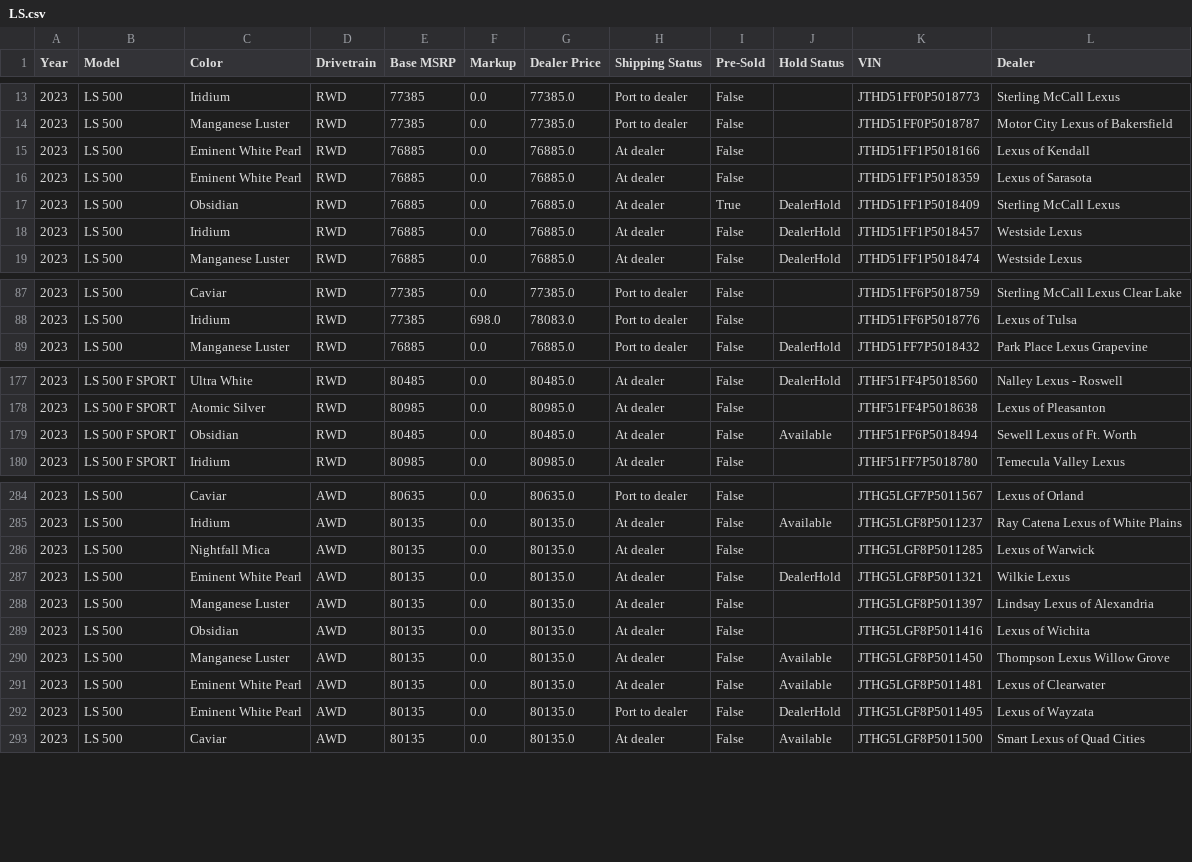
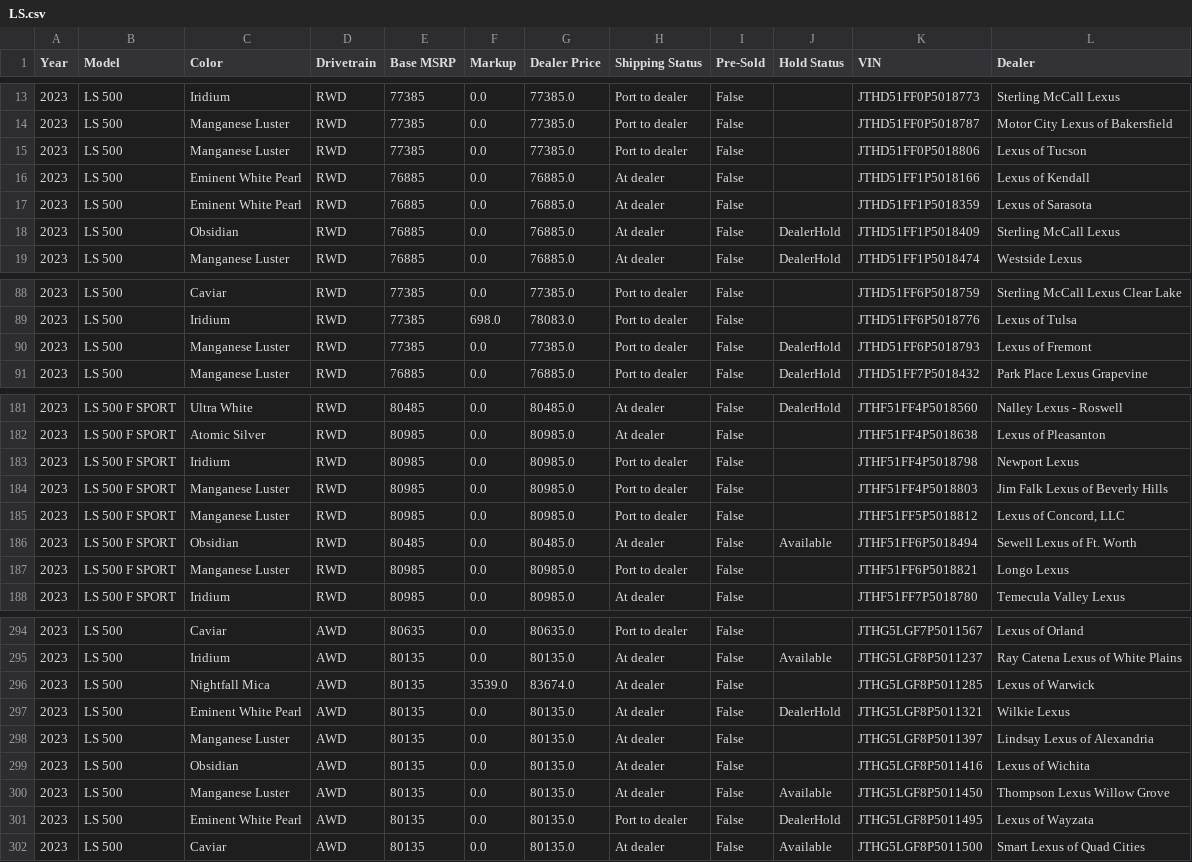
Before and after one commit to major/lexgrabber, a CSV file: output/LS.csv, drawn as a sheet; only a part is shown, gaps mark what is left out; the diff covers the shown part only.

```diff
--- a/output/LS.csv
+++ b/output/LS.csv
@@ -14,6 +14,6 @@ Year,Model,Color,Drivetrain,Base MSRP,Markup,Dealer Price,Shipping Status,Pre-So
 2023,LS 500,Manganese Luster,RWD,77385,0.0,77385.0,Port to dealer,False,,JTHD51FF0P5018787,Motor City Lexus of Bakersfield
+2023,LS 500,Manganese Luster,RWD,77385,0.0,77385.0,Port to dealer,False,,JTHD51FF0P5018806,Lexus of Tucson
 2023,LS 500,Eminent White Pearl,RWD,76885,0.0,76885.0,At dealer,False,,JTHD51FF1P5018166,Lexus of Kendall
 2023,LS 500,Eminent White Pearl,RWD,76885,0.0,76885.0,At dealer,False,,JTHD51FF1P5018359,Lexus of Sarasota
-2023,LS 500,Obsidian,RWD,76885,0.0,76885.0,At dealer,True,DealerHold,JTHD51FF1P5018409,Sterling McCall Lexus
-2023,LS 500,Iridium,RWD,76885,0.0,76885.0,At dealer,False,DealerHold,JTHD51FF1P5018457,Westside Lexus
+2023,LS 500,Obsidian,RWD,76885,0.0,76885.0,At dealer,False,DealerHold,JTHD51FF1P5018409,Sterling McCall Lexus
 2023,LS 500,Manganese Luster,RWD,76885,0.0,76885.0,At dealer,False,DealerHold,JTHD51FF1P5018474,Westside Lexus
@@ -88,2 +89,3 @@ Year,Model,Color,Drivetrain,Base MSRP,Markup,Dealer Price,Shipping Status,Pre-So
 2023,LS 500,Iridium,RWD,77385,698.0,78083.0,Port to dealer,False,,JTHD51FF6P5018776,Lexus of Tulsa
+2023,LS 500,Manganese Luster,RWD,77385,0.0,77385.0,Port to dealer,False,DealerHold,JTHD51FF6P5018793,Lexus of Fremont
 2023,LS 500,Manganese Luster,RWD,76885,0.0,76885.0,Port to dealer,False,DealerHold,JTHD51FF7P5018432,Park Place Lexus Grapevine
@@ -178,3 +182,7 @@ Year,Model,Color,Drivetrain,Base MSRP,Markup,Dealer Price,Shipping Status,Pre-So
 2023,LS 500 F SPORT,Atomic Silver,RWD,80985,0.0,80985.0,At dealer,False,,JTHF51FF4P5018638,Lexus of Pleasanton
+2023,LS 500 F SPORT,Iridium,RWD,80985,0.0,80985.0,Port to dealer,False,,JTHF51FF4P5018798,Newport Lexus
+2023,LS 500 F SPORT,Manganese Luster,RWD,80985,0.0,80985.0,Port to dealer,False,,JTHF51FF4P5018803,Jim Falk Lexus of Beverly Hills
+2023,LS 500 F SPORT,Manganese Luster,RWD,80985,0.0,80985.0,Port to dealer,False,,JTHF51FF5P5018812,"Lexus of Concord, LLC"
 2023,LS 500 F SPORT,Obsidian,RWD,80485,0.0,80485.0,At dealer,False,Available,JTHF51FF6P5018494,Sewell Lexus of Ft. Worth
+2023,LS 500 F SPORT,Manganese Luster,RWD,80985,0.0,80985.0,Port to dealer,False,,JTHF51FF6P5018821,Longo Lexus
 2023,LS 500 F SPORT,Iridium,RWD,80985,0.0,80985.0,At dealer,False,,JTHF51FF7P5018780,Temecula Valley Lexus
@@ -285,3 +295,3 @@ Year,Model,Color,Drivetrain,Base MSRP,Markup,Dealer Price,Shipping Status,Pre-So
 2023,LS 500,Iridium,AWD,80135,0.0,80135.0,At dealer,False,Available,JTHG5LGF8P5011237,Ray Catena Lexus of White Plains
-2023,LS 500,Nightfall Mica,AWD,80135,0.0,80135.0,At dealer,False,,JTHG5LGF8P5011285,Lexus of Warwick
+2023,LS 500,Nightfall Mica,AWD,80135,3539.0,83674.0,At dealer,False,,JTHG5LGF8P5011285,Lexus of Warwick
 2023,LS 500,Eminent White Pearl,AWD,80135,0.0,80135.0,At dealer,False,DealerHold,JTHG5LGF8P5011321,Wilkie Lexus
@@ -290,3 +300,2 @@ Year,Model,Color,Drivetrain,Base MSRP,Markup,Dealer Price,Shipping Status,Pre-So
 2023,LS 500,Manganese Luster,AWD,80135,0.0,80135.0,At dealer,False,Available,JTHG5LGF8P5011450,Thompson Lexus Willow Grove
-2023,LS 500,Eminent White Pearl,AWD,80135,0.0,80135.0,At dealer,False,Available,JTHG5LGF8P5011481,Lexus of Clearwater
 2023,LS 500,Eminent White Pearl,AWD,80135,0.0,80135.0,Port to dealer,False,DealerHold,JTHG5LGF8P5011495,Lexus of Wayzata
```
Also changed, not shown: 6 added rows, 1 removed row and 10 edited cells elsewhere in this file, output/ES.csv, output/LX.csv, 32 other files.
